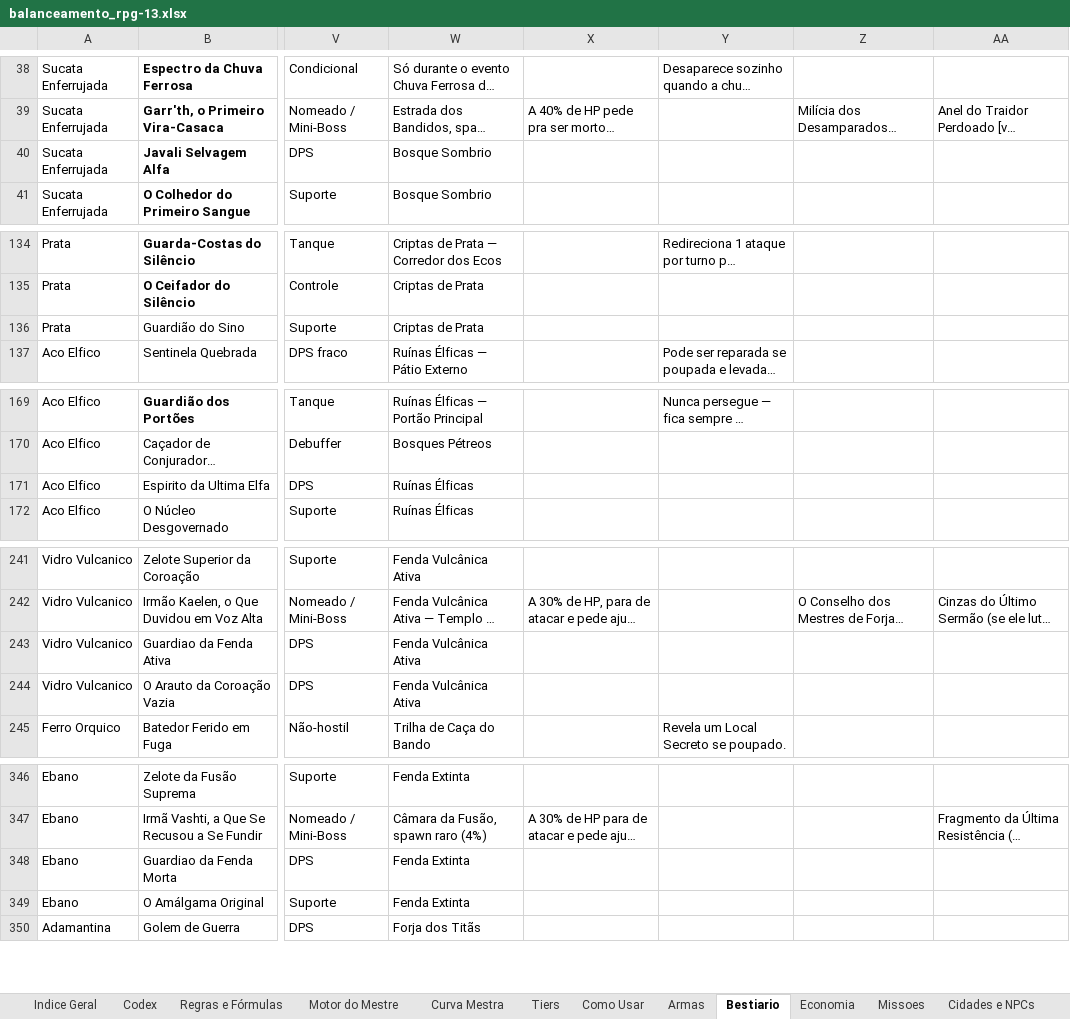
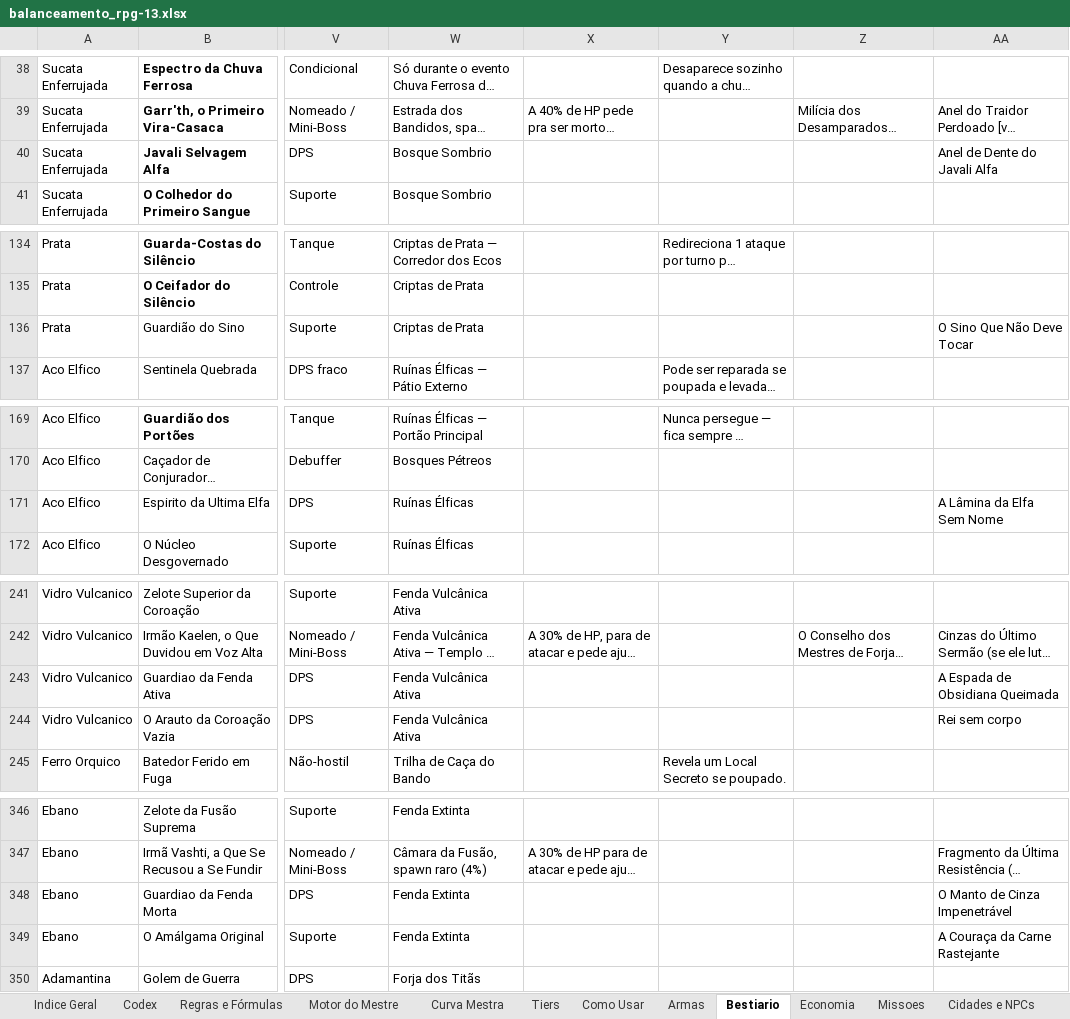
Before and after one commit to ZeyrithRPG/ZeyrithRPG, an Excel workbook: balanceamento_rpg-13.xlsx, sheet Bestiario, drawn as a sheet; only a part is shown, gaps mark what is left out; long unchanged cells end in …; values as stored, in another font and other column widths than the file's, no borders; the diff covers the shown part only; the diff names each change by its address in the sheet, - before the commit and + after, or states it on an @@ line.

```diff
--- a/balanceamento_rpg-13.xlsx (sheet Bestiario)
+++ b/balanceamento_rpg-13.xlsx (sheet Bestiario)
-AA40: (empty)
+AA40: Anel de Dente do Javali Alfa
-AA136: (empty)
+AA136: O Sino Que Não Deve Tocar
-AA171: (empty)
+AA171: A Lâmina da Elfa Sem Nome
-AA243: (empty)
+AA243: A Espada de Obsidiana Queimada
-AA244: (empty)
+AA244: Rei sem corpo
-AA348: (empty)
+AA348: O Manto de Cinza Impenetrável
-AA349: (empty)
+AA349: A Couraça da Carne Rastejante
```
Also changed, not shown: 4 edited cells elsewhere in this sheet, 19 other files.
